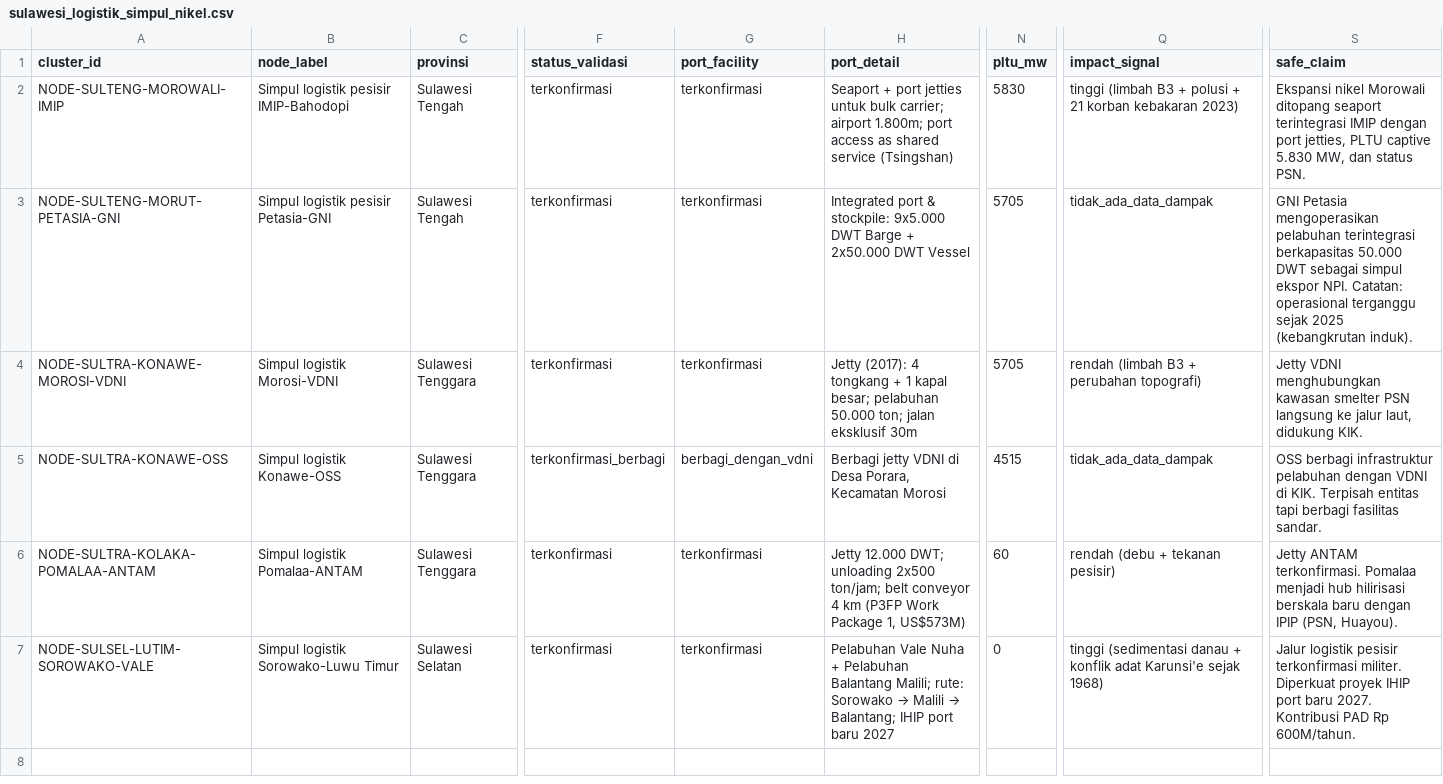
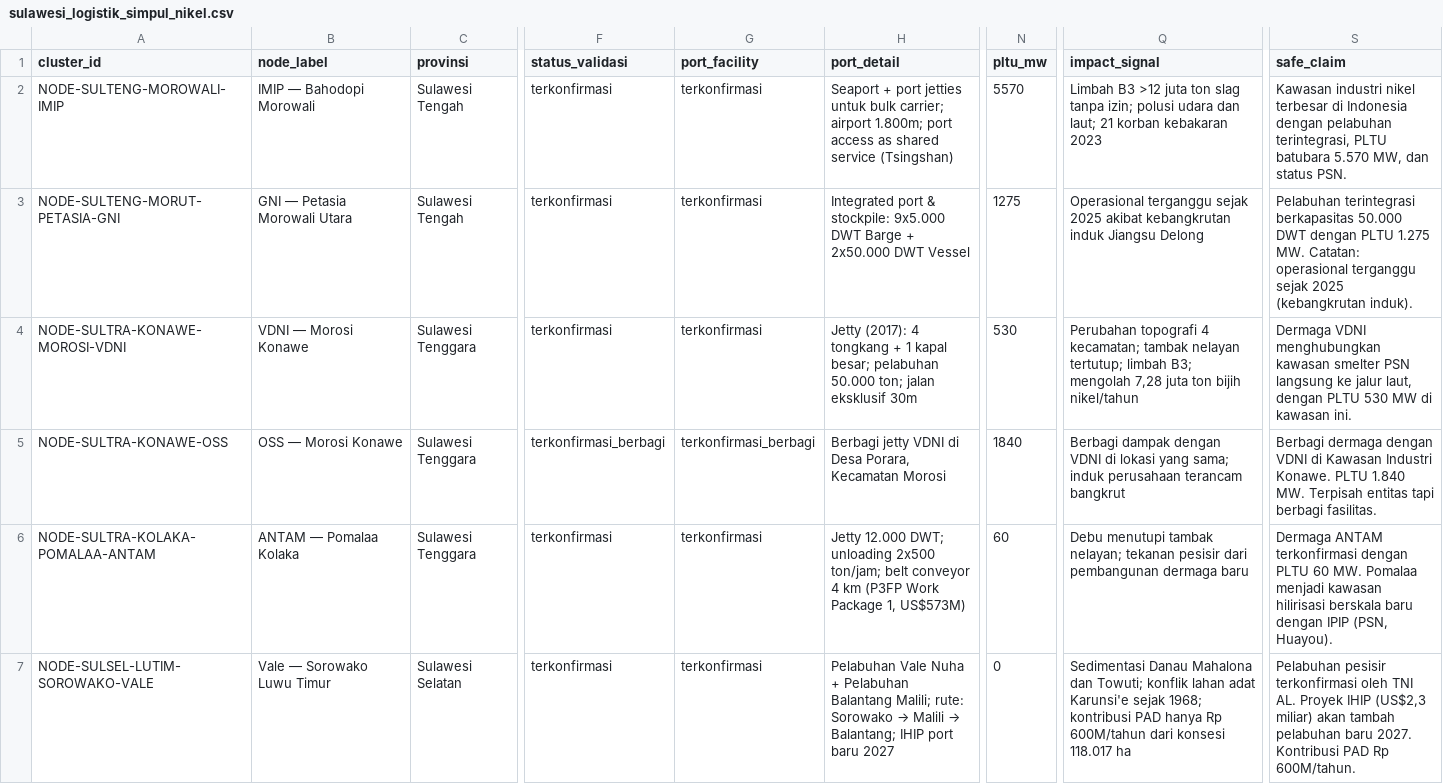
Before and after one commit to HenryAi-SIBERMU/ECC, a CSV file: data/processed/sulawesi_logistik_simpul_nikel.csv, drawn as a sheet; only a part is shown, gaps mark what is left out; the diff names each change by its address in the sheet, - before the commit and + after, or states it on an @@ line.

```diff
--- a/data/processed/sulawesi_logistik_simpul_nikel.csv
+++ b/data/processed/sulawesi_logistik_simpul_nikel.csv
-B2 (node_label): Simpul logistik pesisir IMIP-Bahodopi
+B2 (node_label): IMIP — Bahodopi Morowali
-N2 (pltu_mw): 5830
+N2 (pltu_mw): 5570
-Q2 (impact_signal): tinggi (limbah B3 + polusi + 21 korban kebakaran 2023)
+Q2 (impact_signal): Limbah B3 >12 juta ton slag tanpa izin; polusi udara dan laut; 21 korban kebakaran 2023
-S2 (safe_claim): Ekspansi nikel Morowali ditopang seaport terintegrasi IMIP dengan port jetties, PLTU captive 5.830 MW, dan…
+S2 (safe_claim): Kawasan industri nikel terbesar di Indonesia dengan pelabuhan terintegrasi, PLTU batubara 5.570 MW, dan…
-B3 (node_label): Simpul logistik pesisir Petasia-GNI
+B3 (node_label): GNI — Petasia Morowali Utara
-N3 (pltu_mw): 5705
+N3 (pltu_mw): 1275
-Q3 (impact_signal): tidak_ada_data_dampak
+Q3 (impact_signal): Operasional terganggu sejak 2025 akibat kebangkrutan induk Jiangsu Delong
-S3 (safe_claim): GNI Petasia mengoperasikan pelabuhan terintegrasi berkapasitas 50.000 DWT sebagai simpul ekspor NPI. Catatan: operasional…
+S3 (safe_claim): Pelabuhan terintegrasi berkapasitas 50.000 DWT dengan PLTU 1.275 MW. Catatan: operasional…
-B4 (node_label): Simpul logistik Morosi-VDNI
+B4 (node_label): VDNI — Morosi Konawe
-N4 (pltu_mw): 5705
+N4 (pltu_mw): 530
-Q4 (impact_signal): rendah (limbah B3 + perubahan topografi)
+Q4 (impact_signal): Perubahan topografi 4 kecamatan; tambak nelayan tertutup; limbah B3; mengolah 7,28 juta ton bijih nikel/tahun
-S4 (safe_claim): Jetty VDNI menghubungkan kawasan smelter PSN langsung ke jalur laut, didukung KIK.
+S4 (safe_claim): Dermaga VDNI menghubungkan kawasan smelter PSN langsung ke jalur laut, dengan PLTU 530 MW di kawasan ini.
-B5 (node_label): Simpul logistik Konawe-OSS
+B5 (node_label): OSS — Morosi Konawe
-G5 (port_facility): berbagi_dengan_vdni
+G5 (port_facility): terkonfirmasi_berbagi
-N5 (pltu_mw): 4515
+N5 (pltu_mw): 1840
-Q5 (impact_signal): tidak_ada_data_dampak
+Q5 (impact_signal): Berbagi dampak dengan VDNI di lokasi yang sama; induk perusahaan terancam bangkrut
-S5 (safe_claim): OSS berbagi infrastruktur pelabuhan dengan VDNI di KIK. Terpisah entitas tapi berbagi fasilitas sandar.
+S5 (safe_claim): Berbagi dermaga dengan VDNI di Kawasan Industri Konawe. PLTU 1.840 MW. Terpisah entitas tapi berbagi fasilitas.
-B6 (node_label): Simpul logistik Pomalaa-ANTAM
+B6 (node_label): ANTAM — Pomalaa Kolaka
-Q6 (impact_signal): rendah (debu + tekanan pesisir)
+Q6 (impact_signal): Debu menutupi tambak nelayan; tekanan pesisir dari pembangunan dermaga baru
-S6 (safe_claim): Jetty ANTAM terkonfirmasi. Pomalaa menjadi hub hilirisasi berskala…
+S6 (safe_claim): Dermaga ANTAM terkonfirmasi dengan PLTU 60 MW. Pomalaa menjadi kawasan hilirisasi berskala…
-B7 (node_label): Simpul logistik Sorowako-Luwu Timur
+B7 (node_label): Vale — Sorowako Luwu Timur
-Q7 (impact_signal): tinggi (sedimentasi danau + konflik adat Karunsi'e sejak 1968)
+Q7 (impact_signal): Sedimentasi Danau Mahalona dan Towuti; konflik lahan adat Karunsi'e sejak 1968; kontribusi PAD hanya Rp 600M/tahun dari konsesi 118.017 ha
-S7 (safe_claim): Jalur logistik pesisir terkonfirmasi militer. Diperkuat proyek IHIP port baru 2027.…
+S7 (safe_claim): Pelabuhan pesisir terkonfirmasi oleh TNI AL. Proyek IHIP (US$2,3 miliar) akan tambah pelabuhan baru 2027.…
```
Also changed, not shown: 5 other files.
